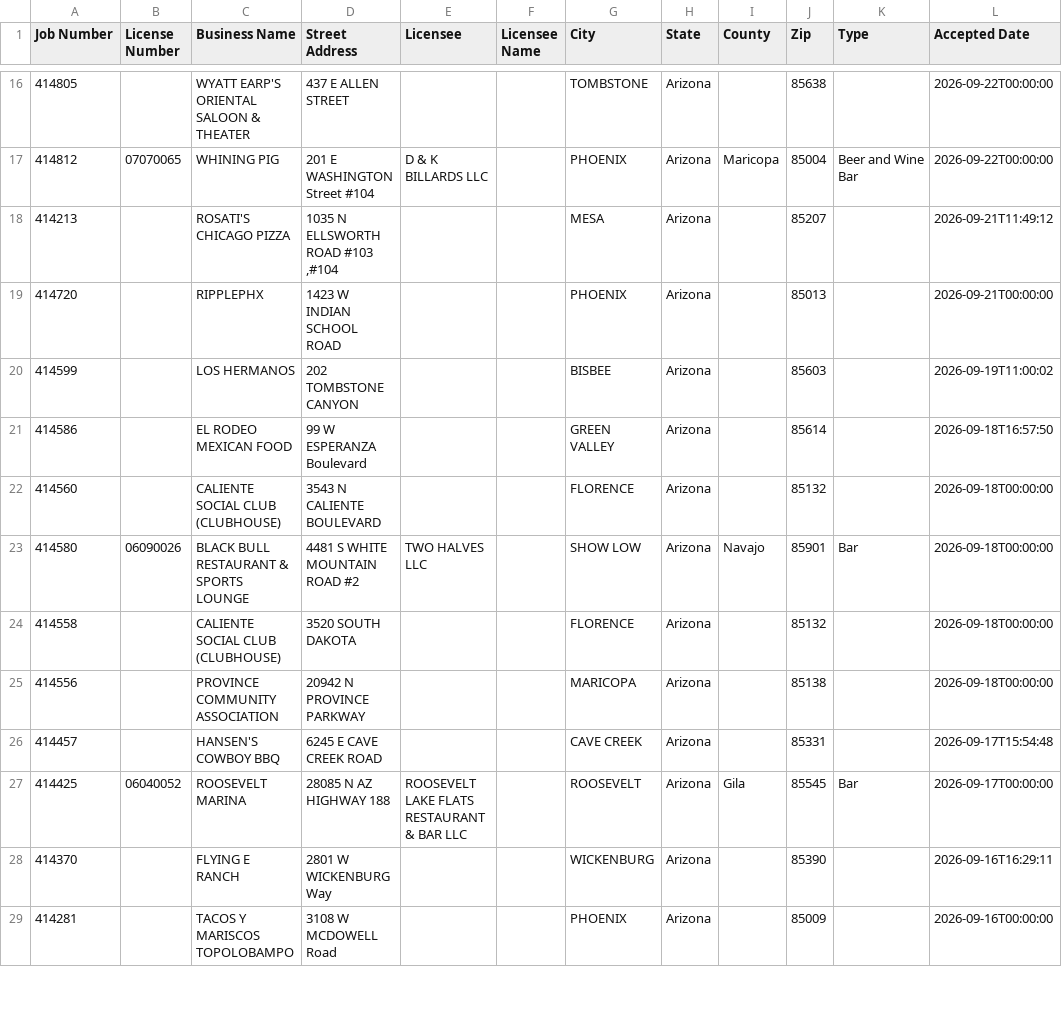
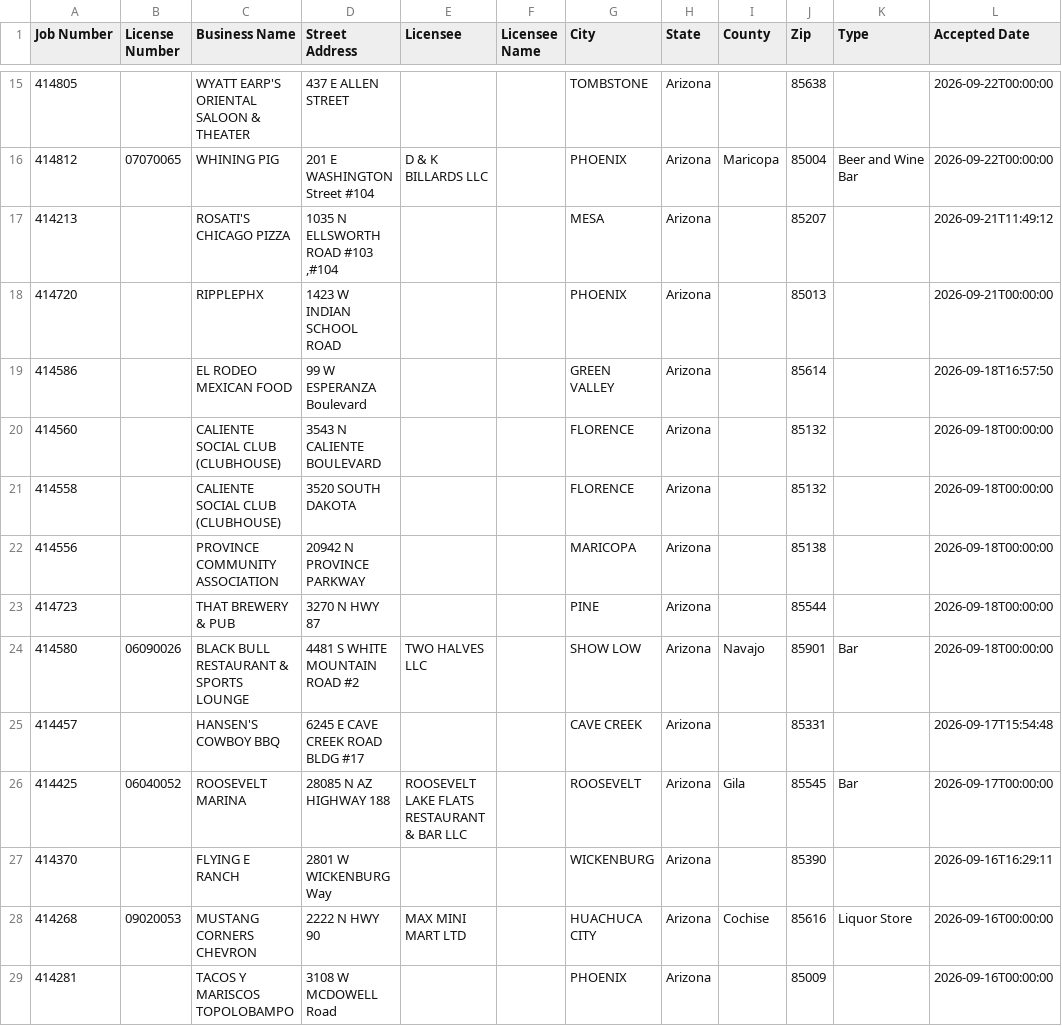
Before and after one commit to calvinmalloy124/phx-opening-soon, a CSV file: data/statewide_pending.csv, drawn as a sheet; only a part is shown, gaps mark what is left out; the diff covers the shown part only.

```diff
--- a/data/statewide_pending.csv
+++ b/data/statewide_pending.csv
@@ -19,11 +18,12 @@ Job Number,License Number,Business Name,Street Address,Licensee,Licensee Name,Ci
 "414720","","RIPPLEPHX","1423  W INDIAN SCHOOL ROAD ","","","PHOENIX","Arizona","","85013","","2026-09-21T00:00:00"
-"414599","","LOS HERMANOS","202 TOMBSTONE CANYON ","","","BISBEE","Arizona","","85603","","2026-09-19T11:00:02"
 "414586","","EL RODEO MEXICAN FOOD","99 W ESPERANZA Boulevard ","","","GREEN VALLEY","Arizona","","85614","","2026-09-18T16:57:50"
 "414560","","CALIENTE SOCIAL CLUB (CLUBHOUSE)","3543 N CALIENTE BOULEVARD ","","","FLORENCE","Arizona","","85132","","2026-09-18T00:00:00"
-"414580","06090026","BLACK BULL RESTAURANT & SPORTS LOUNGE","4481 S WHITE MOUNTAIN ROAD #2","TWO HALVES LLC","","SHOW LOW","Arizona","Navajo","85901","Bar","2026-09-18T00:00:00"
 "414558","","CALIENTE SOCIAL CLUB (CLUBHOUSE)","3520 SOUTH DAKOTA ","","","FLORENCE","Arizona","","85132","","2026-09-18T00:00:00"
 "414556","","PROVINCE COMMUNITY ASSOCIATION ","20942 N PROVINCE PARKWAY ","","","MARICOPA","Arizona","","85138","","2026-09-18T00:00:00"
-"414457","","HANSEN'S COWBOY BBQ","6245 E CAVE CREEK ROAD ","","","CAVE CREEK","Arizona","","85331","","2026-09-17T15:54:48"
+"414723","","THAT BREWERY & PUB","3270 N HWY 87 ","","","PINE","Arizona","","85544","","2026-09-18T00:00:00"
+"414580","06090026","BLACK BULL RESTAURANT & SPORTS LOUNGE","4481 S WHITE MOUNTAIN ROAD #2","TWO HALVES LLC","","SHOW LOW","Arizona","Navajo","85901","Bar","2026-09-18T00:00:00"
+"414457","","HANSEN'S COWBOY BBQ","6245 E CAVE CREEK ROAD BLDG #17","","","CAVE CREEK","Arizona","","85331","","2026-09-17T15:54:48"
 "414425","06040052","ROOSEVELT MARINA","28085 N AZ HIGHWAY 188","ROOSEVELT LAKE FLATS RESTAURANT & BAR LLC","","ROOSEVELT","Arizona","Gila","85545","Bar","2026-09-17T00:00:00"
 "414370","","FLYING E RANCH","2801 W WICKENBURG Way ","","","WICKENBURG","Arizona","","85390","","2026-09-16T16:29:11"
+"414268","09020053","MUSTANG CORNERS CHEVRON","2222 N HWY 90 ","MAX MINI MART LTD","","HUACHUCA CITY","Arizona","Cochise","85616","Liquor Store","2026-09-16T00:00:00"
 "414281","","TACOS Y MARISCOS TOPOLOBAMPO ","3108 W MCDOWELL Road ","","","PHOENIX","Arizona","","85009","","2026-09-16T00:00:00"
```
Also changed, not shown: 3 added rows, 12 removed rows, 32 moved rows and 6 edited cells elsewhere in this file, 8 other files.
